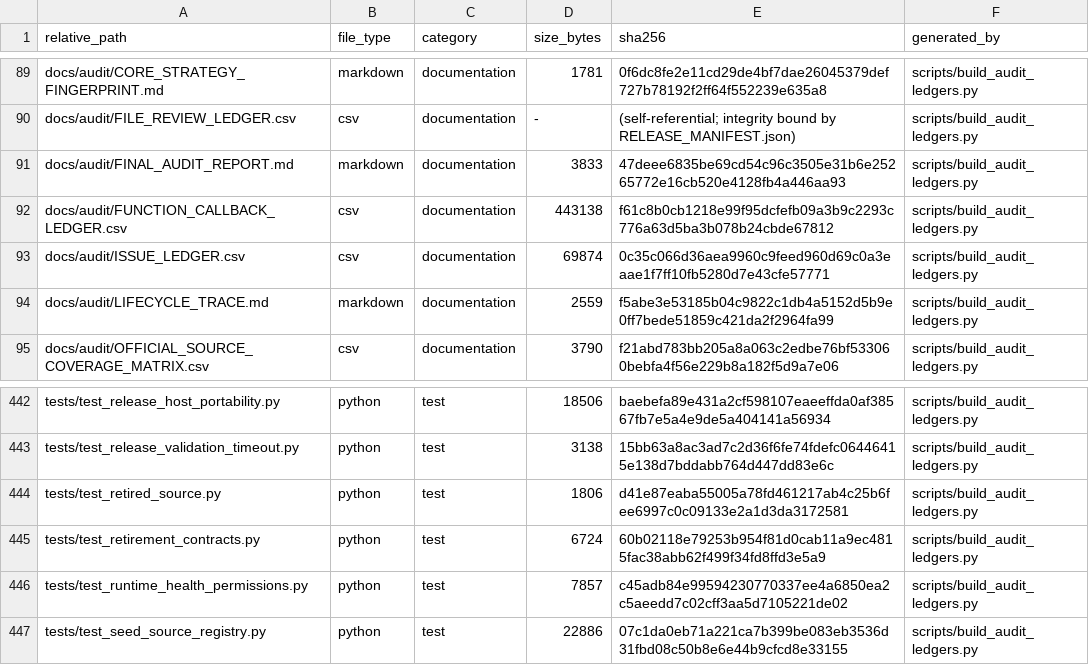
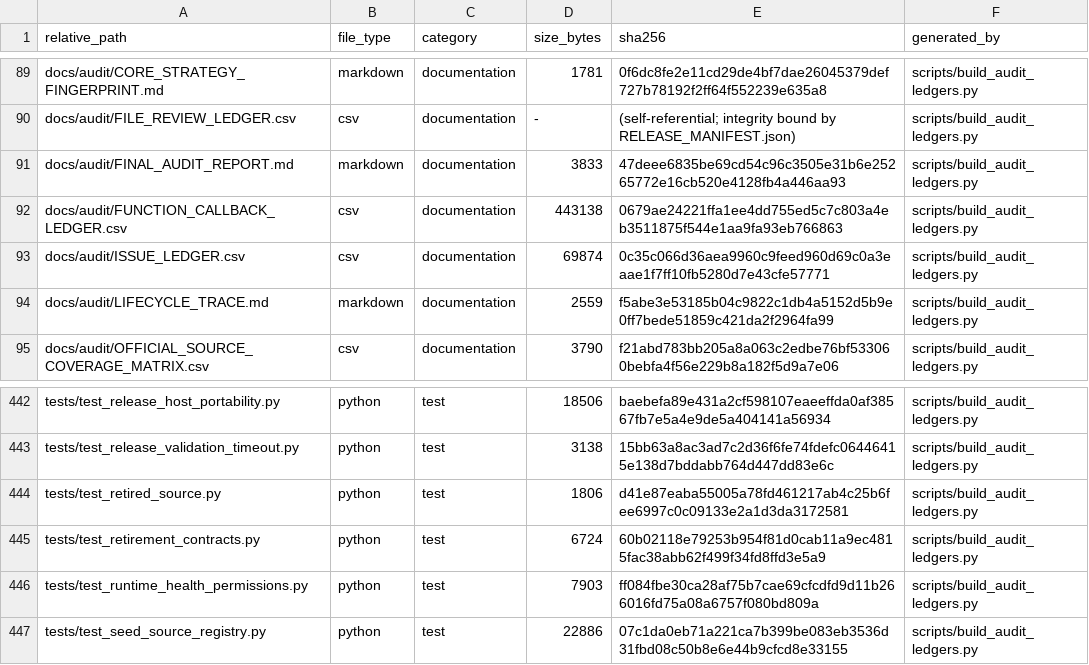
Before and after one commit to asad13-Binana/Binana-Binance-Spot-Trading-Sharia-Compliance-BOT-LIVE, a CSV file: docs/audit/FILE_REVIEW_LEDGER.csv, drawn as a sheet; only a part is shown, gaps mark what is left out.

Commit message:
Read package mode before dropping fixture privileges
Preserve all runtime permission checks when CI checkout parents are private. Reproduced with a mode-0700 disposable checkout; privileged fixtures pass for both packages. Regenerate release manifests and audit ledgers.

```diff
--- a/docs/audit/FILE_REVIEW_LEDGER.csv
+++ b/docs/audit/FILE_REVIEW_LEDGER.csv
@@ -91,3 +91,3 @@ docs/audit/FILE_REVIEW_LEDGER.csv,csv,documentation,-,(self-referential; integri
 docs/audit/FINAL_AUDIT_REPORT.md,markdown,documentation,3833,47deee6835be69cd54c96c3505e31b6e25265772e16cb520e4128fb4a446aa93,scripts/build_audit_ledgers.py
-docs/audit/FUNCTION_CALLBACK_LEDGER.csv,csv,documentation,443138,f61c8b0cb1218e99f95dcfefb09a3b9c2293c776a63d5ba3b078b24cbde67812,scripts/build_audit_ledgers.py
+docs/audit/FUNCTION_CALLBACK_LEDGER.csv,csv,documentation,443138,0679ae24221ffa1ee4dd755ed5c7c803a4eb3511875f544e1aa9fa93eb766863,scripts/build_audit_ledgers.py
 docs/audit/ISSUE_LEDGER.csv,csv,documentation,69874,0c35c066d36aea9960c9feed960d69c0a3eaae1f7ff10fb5280d7e43cfe57771,scripts/build_audit_ledgers.py
@@ -445,3 +445,3 @@ tests/test_retired_source.py,python,test,1806,d41e87eaba55005a78fd461217ab4c25b6
 tests/test_retirement_contracts.py,python,test,6724,60b02118e79253b954f81d0cab11a9ec4815fac38abb62f499f34fd8ffd3e5a9,scripts/build_audit_ledgers.py
-tests/test_runtime_health_permissions.py,python,test,7857,c45adb84e99594230770337ee4a6850ea2c5aeedd7c02cff3aa5d7105221de02,scripts/build_audit_ledgers.py
+tests/test_runtime_health_permissions.py,python,test,7903,ff084fbe30ca28af75b7cae69cfcdfd9d11b266016fd75a08a6757f080bd809a,scripts/build_audit_ledgers.py
 tests/test_seed_source_registry.py,python,test,22886,07c1da0eb71a221ca7b399be083eb3536d31fbd08c50b8e6e44b9cfcd8e33155,scripts/build_audit_ledgers.py
```
Also changed, not shown: docs/audit/FUNCTION_CALLBACK_LEDGER.csv, 3 other files.
